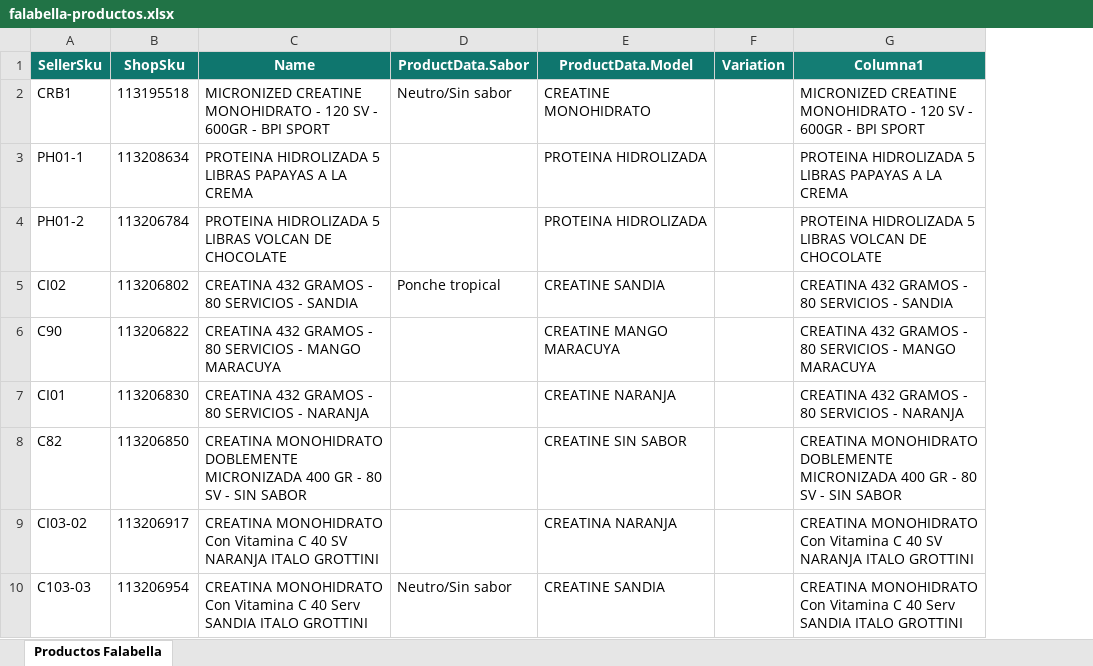
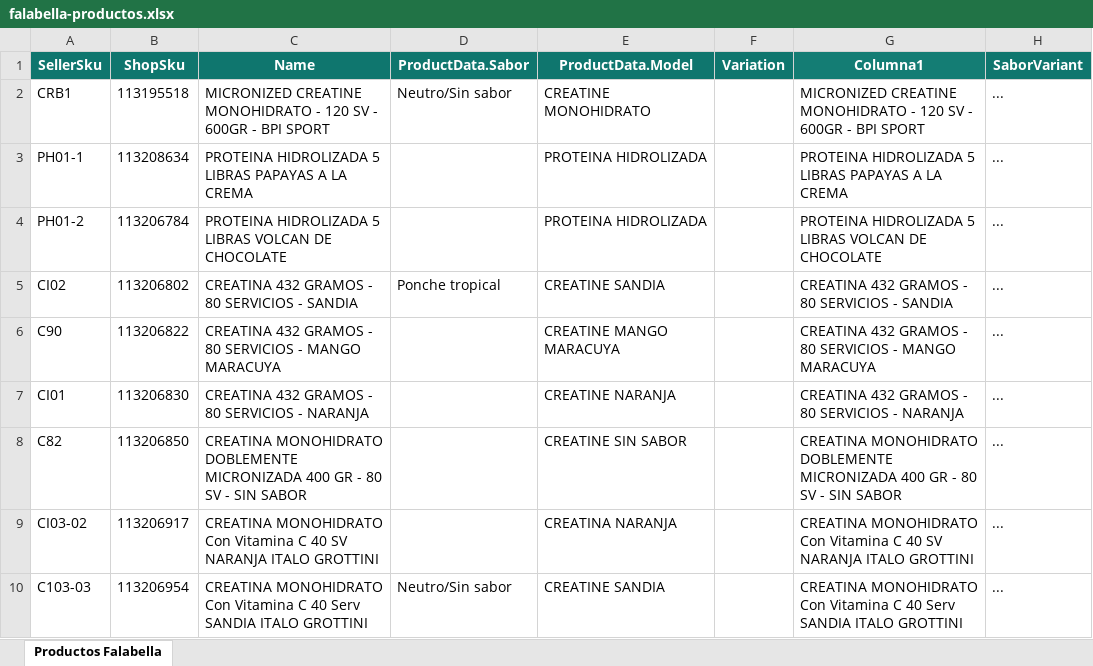
Before and after one commit to DaniMarcel/cruce-productos, an Excel workbook: public/falabella-productos.xlsx, sheet Productos Falabella, drawn as a sheet; only a part is shown; values as stored, in another font and other column widths than the file's, no borders; the diff names each change by its address in the sheet, - before the commit and + after, or states it on an @@ line.

Commit message:
Agregar SaborVariant al maestro Falabella

```diff
--- a/public/falabella-productos.xlsx (sheet Productos Falabella)
+++ b/public/falabella-productos.xlsx (sheet Productos Falabella)
+column H (SaborVariant), rows 2-10: all ...
```
